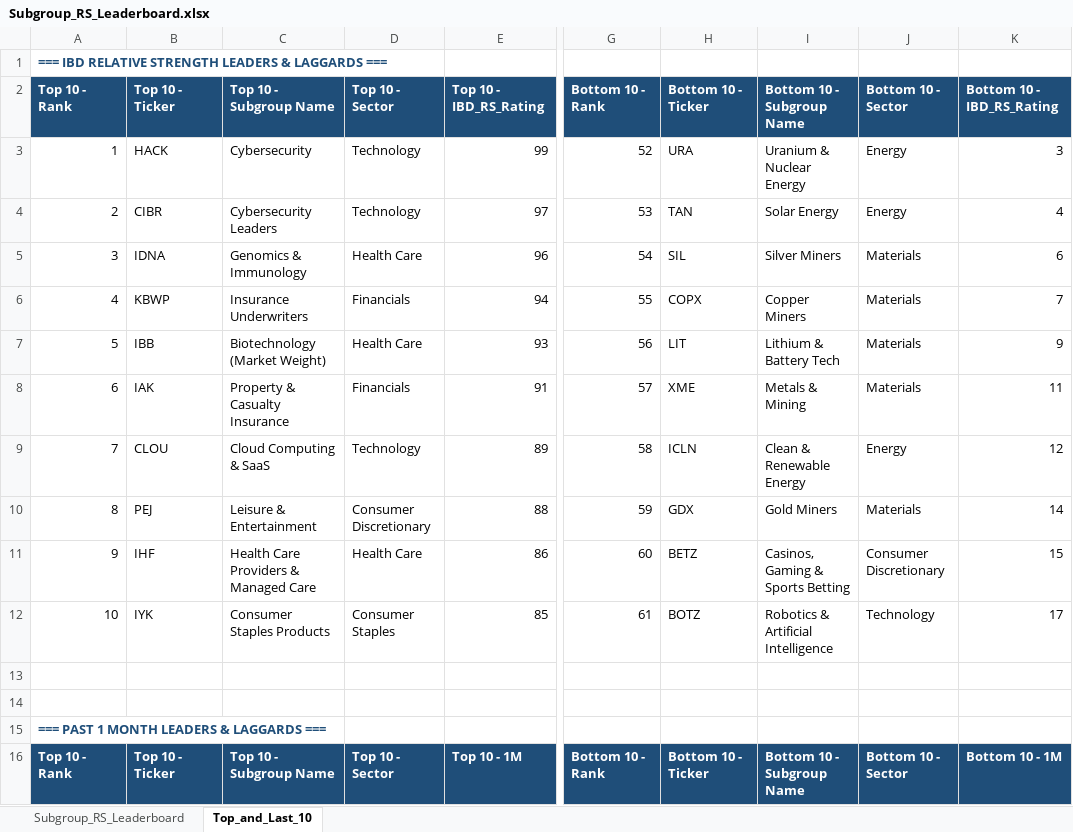
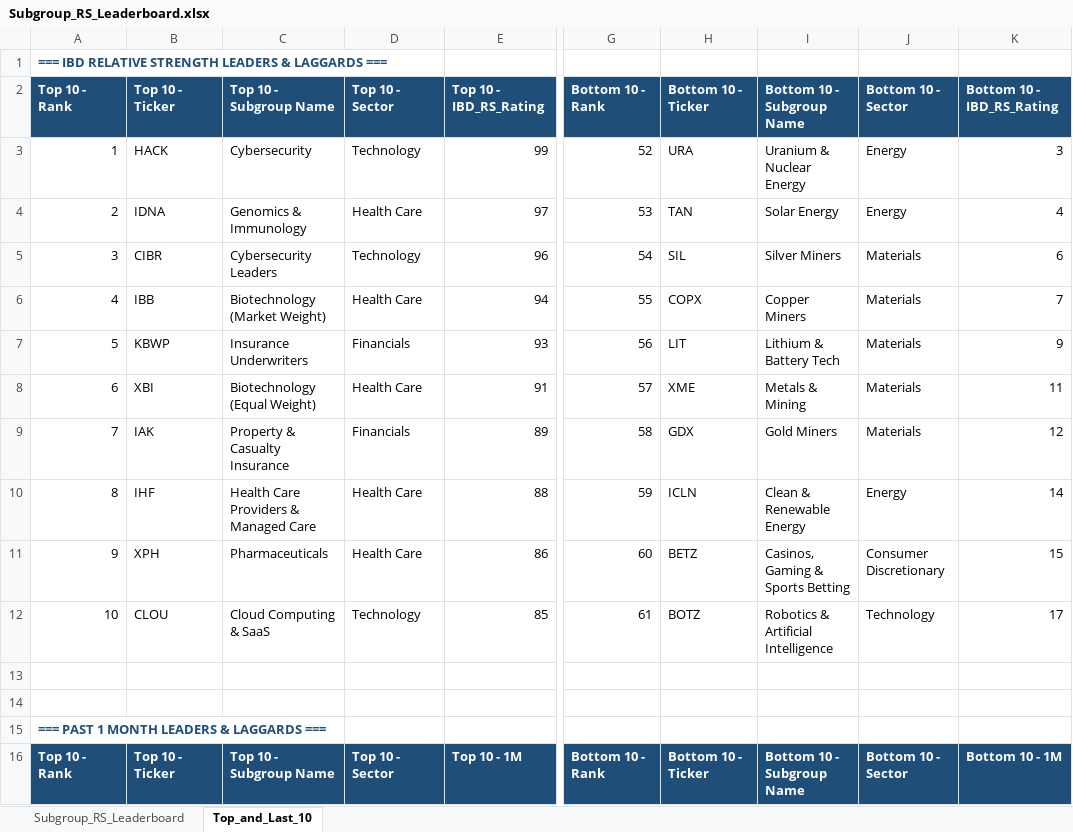
Before and after one commit to Jamesssurfer/SubGroup-Tracker, an Excel workbook: Subgroup_RS_Leaderboard.xlsx, sheet Top_and_Last_10, drawn as a sheet; only a part is shown, gaps mark what is left out; values as stored, in another font and other column widths than the file's, no borders; formulas without a stored value are shown as written; the diff covers the shown part only; the diff names each change by its address in the sheet, - before the commit and + after, or states it on an @@ line.

```diff
--- a/Subgroup_RS_Leaderboard.xlsx (sheet Top_and_Last_10)
+++ b/Subgroup_RS_Leaderboard.xlsx (sheet Top_and_Last_10)
-B4: CIBR
+B4: IDNA
-C4: Cybersecurity Leaders
+C4: Genomics & Immunology
-D4: Technology
+D4: Health Care
-B5: IDNA
+B5: CIBR
-C5: Genomics & Immunology
+C5: Cybersecurity Leaders
-D5: Health Care
+D5: Technology
-B6: KBWP
+B6: IBB
-C6: Insurance Underwriters
+C6: Biotechnology (Market Weight)
-D6: Financials
+D6: Health Care
-B7: IBB
+B7: KBWP
-C7: Biotechnology (Market Weight)
+C7: Insurance Underwriters
-D7: Health Care
+D7: Financials
-B8: IAK
+B8: XBI
-C8: Property & Casualty Insurance
+C8: Biotechnology (Equal Weight)
-D8: Financials
+D8: Health Care
-B9: CLOU
+B9: IAK
-C9: Cloud Computing & SaaS
+C9: Property & Casualty Insurance
-D9: Technology
+D9: Financials
-H9: ICLN
+H9: GDX
-I9: Clean & Renewable Energy
+I9: Gold Miners
-J9: Energy
+J9: Materials
-B10: PEJ
+B10: IHF
-C10: Leisure & Entertainment
+C10: Health Care Providers & Managed Care
-D10: Consumer Discretionary
+D10: Health Care
-H10: GDX
+H10: ICLN
-I10: Gold Miners
+I10: Clean & Renewable Energy
-J10: Materials
+J10: Energy
-B11: IHF
+B11: XPH
-C11: Health Care Providers & Managed Care
+C11: Pharmaceuticals
-B12: IYK
+B12: CLOU
-C12: Consumer Staples Products
+C12: Cloud Computing & SaaS
-D12: Consumer Staples
+D12: Technology
```
Also changed, not shown: 12 added rows, 12 removed rows and 175 edited cells elsewhere in this sheet, sheet Subgroup_RS_Leaderboard.
